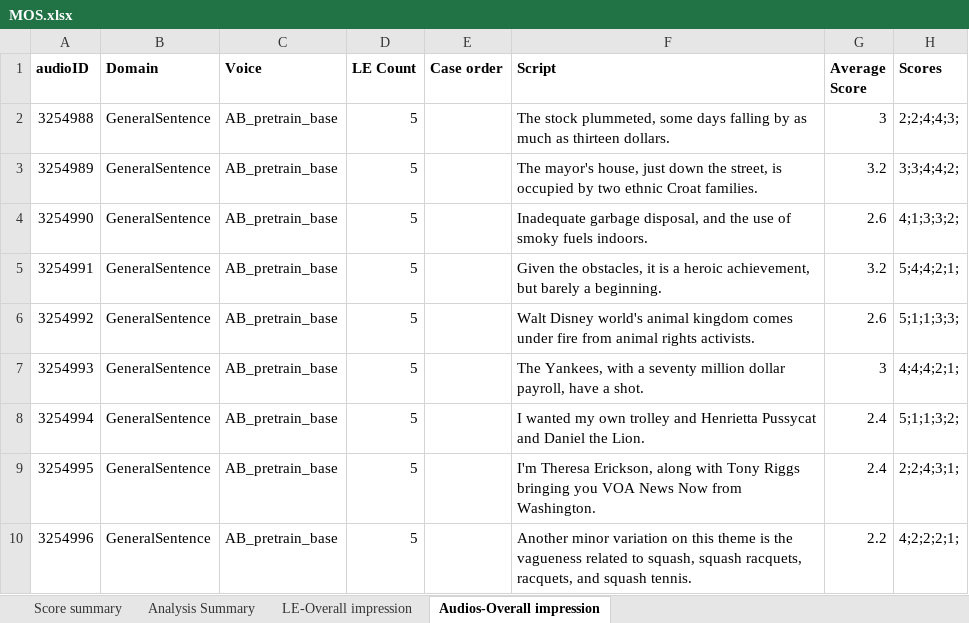
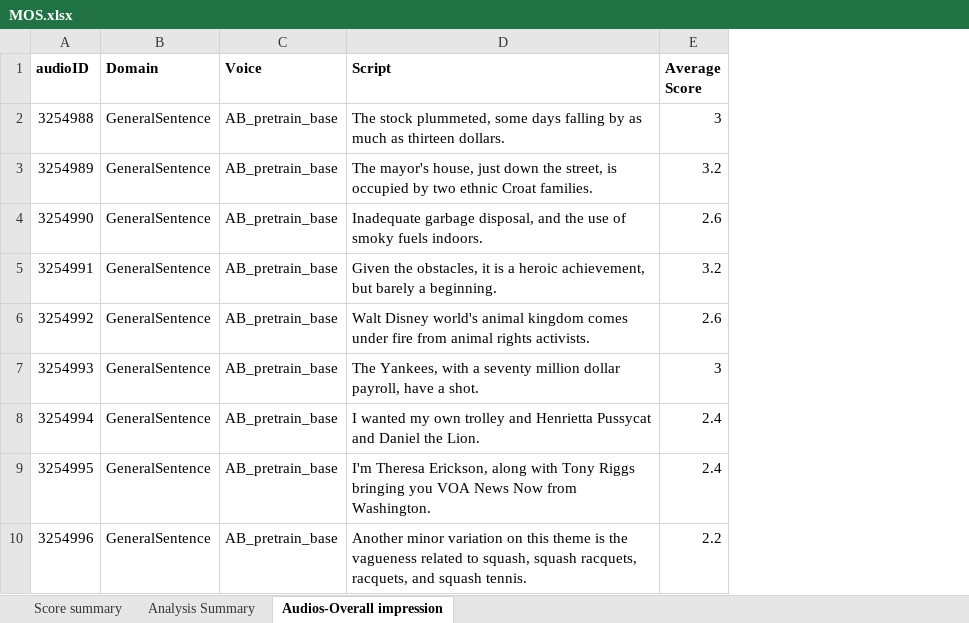
Before and after one commit to ozbek/speechresearch.github.io, an Excel workbook: audio/lrspeech/report/MOS.xlsx, sheet Audios-Overall impression, drawn as a sheet; only a part is shown; values as stored, in another font and other column widths than the file's, no borders; the diff names each change by its address in the sheet, - before the commit and + after, or states it on an @@ line.

```diff
--- a/audio/lrspeech/report/MOS.xlsx (sheet Audios-Overall impression)
+++ b/audio/lrspeech/report/MOS.xlsx (sheet Audios-Overall impression)
-sheet tab: LE-Overall impression
-column D (LE Count), rows 2-10: all 5
-column E (Case order), empty
-column H (Scores), rows 2-10: 2;2;4;4;3; | 3;3;4;4;2; | 4;1;3;3;2; | 5;4;4;2;1; | 5;1;1;3;3; | 4;4;4;2;1; | 5;1;1;3;2; | 2;2;4;3;1; | 4;2;2;2;1;
```
Also changed, not shown: sheet Score summary, 2 other files.
